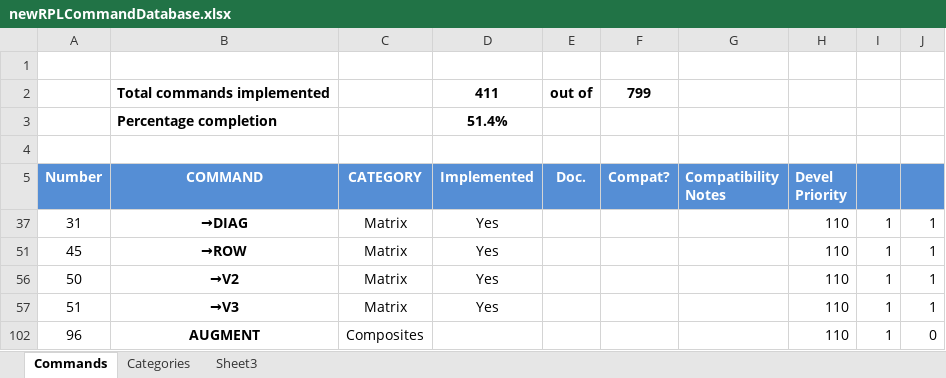
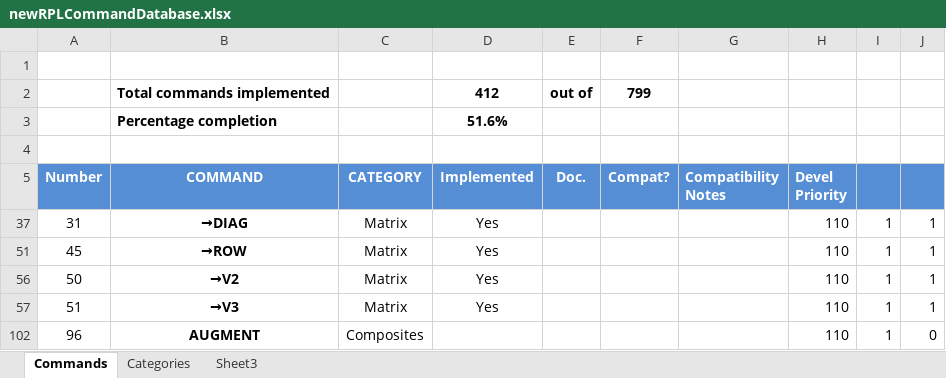
Before and after one commit to c3d/db48x-from-newrpl, an Excel workbook: newrpl/docs/newRPLCommandDatabase.xlsx, sheet Commands, drawn as a sheet; only a part is shown; values as stored, in another font and other column widths than the file's, no borders; charts and pictures not drawn; the diff names each change by its address in the sheet, - before the commit and + after, or states it on an @@ line.

```diff
--- a/newrpl/docs/newRPLCommandDatabase.xlsx (sheet Commands)
+++ b/newrpl/docs/newRPLCommandDatabase.xlsx (sheet Commands)
-D2 (Implemented): 411
+D2 (Implemented): 412
-D3 (Implemented): 51.4%
+D3 (Implemented): 51.6%
```
Also changed, not shown: hidden cells, 4 other files.
